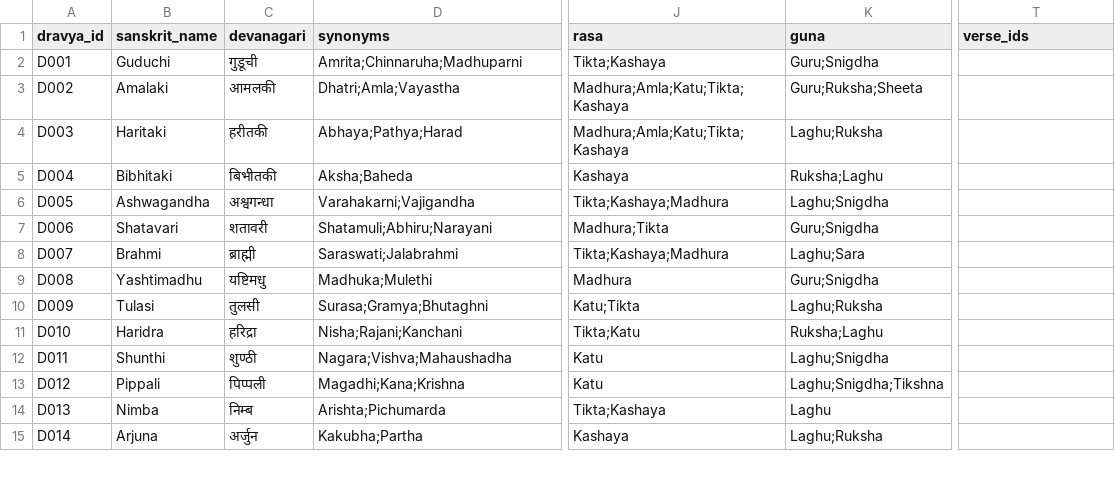
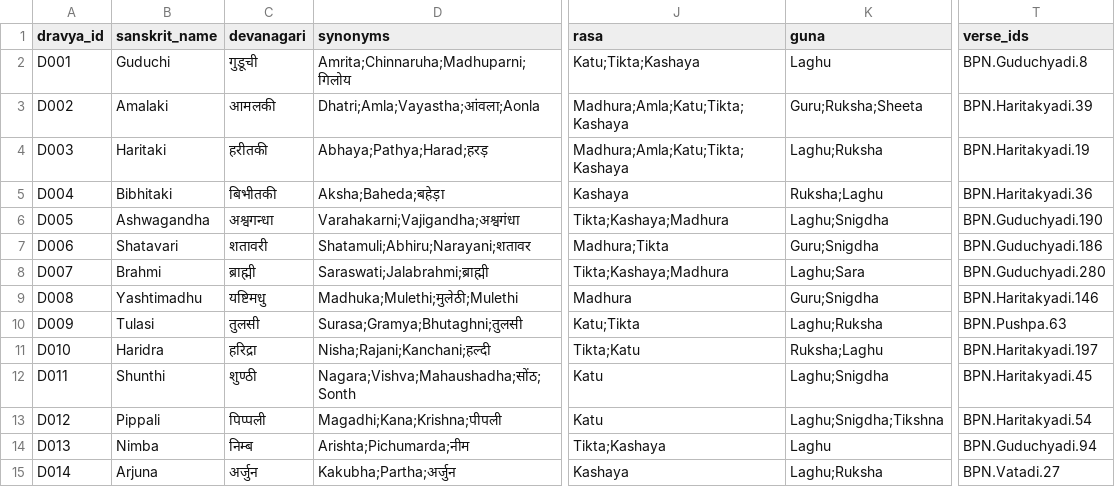
Before and after one commit to chingbsmtry11/ayursaarthi, a CSV file: data/dravya.csv, drawn as a sheet; only a part is shown, gaps mark what is left out; the diff covers the shown part only; the diff names each change by its address in the sheet, - before the commit and + after, or states it on an @@ line.

```diff
--- a/data/dravya.csv
+++ b/data/dravya.csv
-D2 (synonyms): Amrita;Chinnaruha;Madhuparni
+D2 (synonyms): Amrita;Chinnaruha;Madhuparni;गिलोय
-J2 (rasa): Tikta;Kashaya
+J2 (rasa): Katu;Tikta;Kashaya
-K2 (guna): Guru;Snigdha
+K2 (guna): Laghu
-T2 (verse_ids): (empty)
+T2 (verse_ids): BPN.Guduchyadi.8
-D3 (synonyms): Dhatri;Amla;Vayastha
+D3 (synonyms): Dhatri;Amla;Vayastha;आंवला;Aonla
-T3 (verse_ids): (empty)
+T3 (verse_ids): BPN.Haritakyadi.39
-D4 (synonyms): Abhaya;Pathya;Harad
+D4 (synonyms): Abhaya;Pathya;Harad;हरड़
-T4 (verse_ids): (empty)
+T4 (verse_ids): BPN.Haritakyadi.19
-D5 (synonyms): Aksha;Baheda
+D5 (synonyms): Aksha;Baheda;बहेड़ा
-T5 (verse_ids): (empty)
+T5 (verse_ids): BPN.Haritakyadi.36
-D6 (synonyms): Varahakarni;Vajigandha
+D6 (synonyms): Varahakarni;Vajigandha;अश्वगंधा
-T6 (verse_ids): (empty)
+T6 (verse_ids): BPN.Guduchyadi.190
-D7 (synonyms): Shatamuli;Abhiru;Narayani
+D7 (synonyms): Shatamuli;Abhiru;Narayani;शतावर
-T7 (verse_ids): (empty)
+T7 (verse_ids): BPN.Guduchyadi.186
-D8 (synonyms): Saraswati;Jalabrahmi
+D8 (synonyms): Saraswati;Jalabrahmi;ब्राह्मी
-T8 (verse_ids): (empty)
+T8 (verse_ids): BPN.Guduchyadi.280
-D9 (synonyms): Madhuka;Mulethi
+D9 (synonyms): Madhuka;Mulethi;मुलेठी;Mulethi
-T9 (verse_ids): (empty)
+T9 (verse_ids): BPN.Haritakyadi.146
-D10 (synonyms): Surasa;Gramya;Bhutaghni
+D10 (synonyms): Surasa;Gramya;Bhutaghni;तुलसी
-T10 (verse_ids): (empty)
+T10 (verse_ids): BPN.Pushpa.63
-D11 (synonyms): Nisha;Rajani;Kanchani
+D11 (synonyms): Nisha;Rajani;Kanchani;हल्दी
-T11 (verse_ids): (empty)
+T11 (verse_ids): BPN.Haritakyadi.197
-D12 (synonyms): Nagara;Vishva;Mahaushadha
+D12 (synonyms): Nagara;Vishva;Mahaushadha;सोंठ;Sonth
-T12 (verse_ids): (empty)
+T12 (verse_ids): BPN.Haritakyadi.45
-D13 (synonyms): Magadhi;Kana;Krishna
+D13 (synonyms): Magadhi;Kana;Krishna;पीपली
-T13 (verse_ids): (empty)
+T13 (verse_ids): BPN.Haritakyadi.54
-D14 (synonyms): Arishta;Pichumarda
+D14 (synonyms): Arishta;Pichumarda;नीम
-T14 (verse_ids): (empty)
+T14 (verse_ids): BPN.Guduchyadi.94
-D15 (synonyms): Kakubha;Partha
+D15 (synonyms): Kakubha;Partha;अर्जुन
-T15 (verse_ids): (empty)
+T15 (verse_ids): BPN.Vatadi.27
```
Also changed, not shown: 46 edited cells elsewhere in this file, 20 other files.
